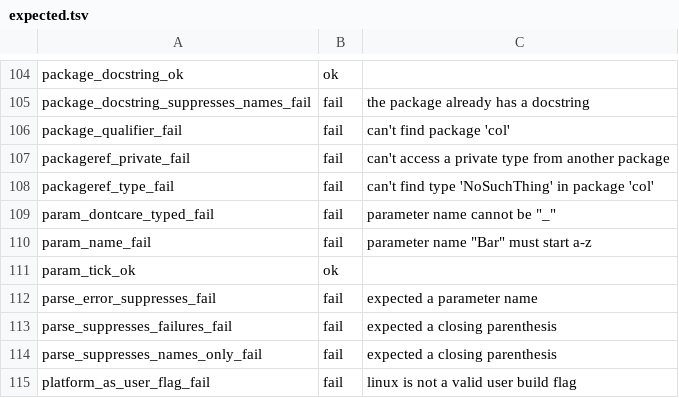
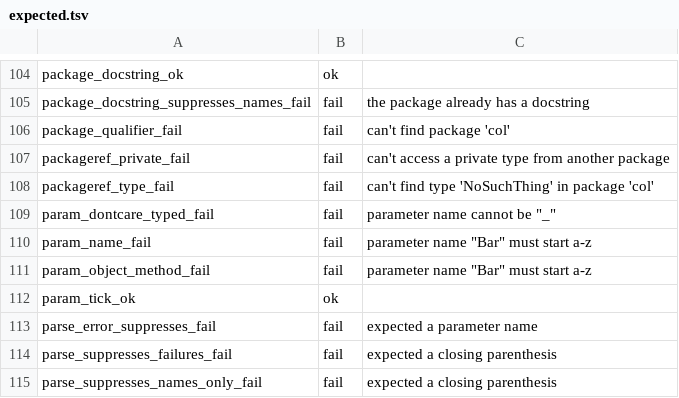
Before and after one commit to contact-red/pony-lsp2, a TSV file: tools/checker/probes/expected.tsv, drawn as a sheet; only a part is shown, gaps mark what is left out; the shorter side is filled out with more unchanged rows.

Commit message:
Attach the parameter-name check where ponyc attaches it (#15)
The port hung ponyc's check_id_param on the NdParam syntax kind,
which made every tree position holding one a place the rule could
fire — and ponyc reaches the rule only through check_method, so each
position ponyc never visits was a false rejection waiting to be
found. Two were: a typed dontcare lambda parameter, then FFI
declaration parameters, each fixed with a position guard.

The check now walks a method's parameter list, the site ponyc
checks, and the FFI guard is deleted because FFI declarations are
structurally unreachable. The two attachments name the same nodes
today — NdParam has exactly two grammar producers — but an error in
the site-driven form is a fail-open miss where an error in the
kind-driven form was a false rejection. The lambda-parameter branch
is unchanged: it models the desugar's antecedent substitution, not
traversal reach.

```diff
--- a/tools/checker/probes/expected.tsv
+++ b/tools/checker/probes/expected.tsv
@@ -110,2 +110,3 @@ param_dontcare_typed_fail	fail	parameter name cannot be "_"
 param_name_fail	fail	parameter name "Bar" must start a-z
+param_object_method_fail	fail	parameter name "Bar" must start a-z
 param_tick_ok	ok	
```
Also changed, not shown: 3 other files.
